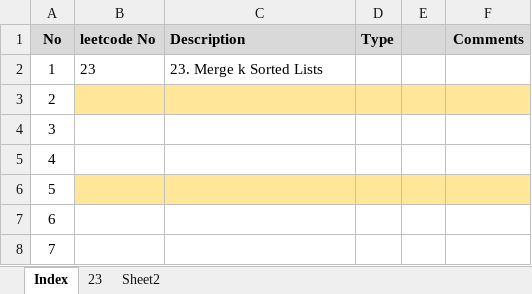
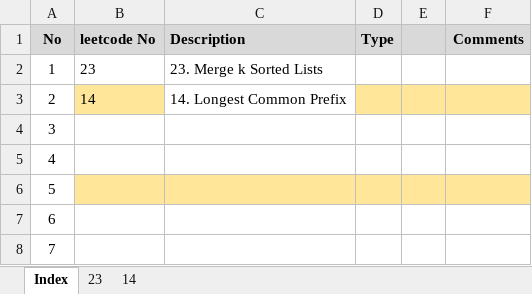
Before and after one commit to tianxia1221/Algorithm, an Excel workbook: leetcode/leetcode_divide_conquer.xlsx, sheet Index, drawn as a sheet; values as stored, in another font and other column widths than the file's, no borders; the diff names each change by its address in the sheet, - before the commit and + after, or states it on an @@ line.

```diff
--- a/leetcode/leetcode_divide_conquer.xlsx (sheet Index)
+++ b/leetcode/leetcode_divide_conquer.xlsx (sheet Index)
-sheet tab: Sheet2
+sheet tab: 14
-B3 (leetcode No): (empty)
+B3 (leetcode No): 14
-C3 (Description): (empty)
+C3 (Description): 14. Longest Common Prefix
-C3 fill: #FFE699
+C3 fill: none
```
Also changed, not shown: sheet 14, leetcode/leetcode_dp.xlsx, leetcode/leetcode_linked_list.xlsx, 8 other files.
